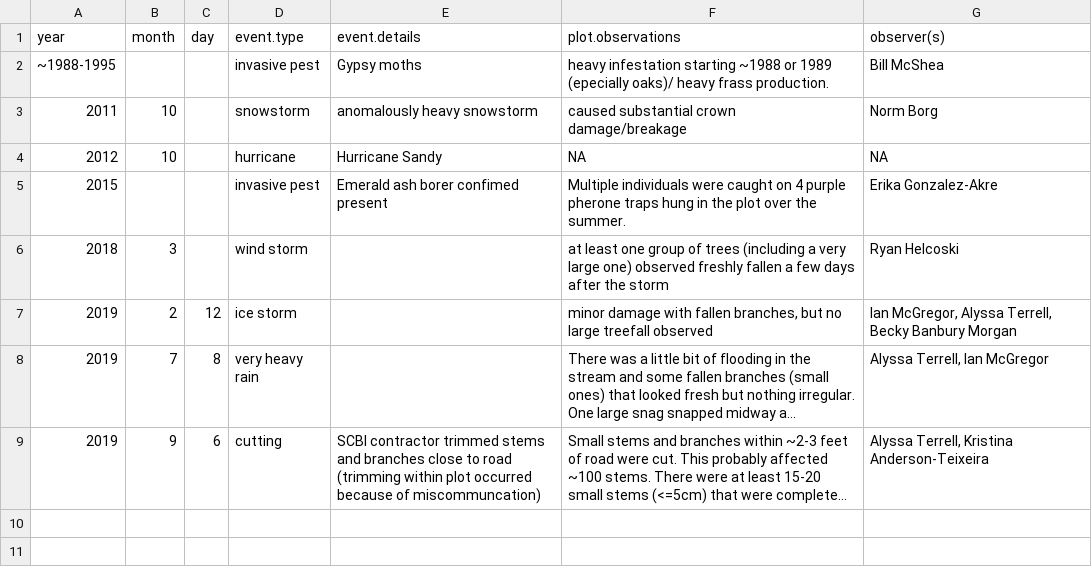
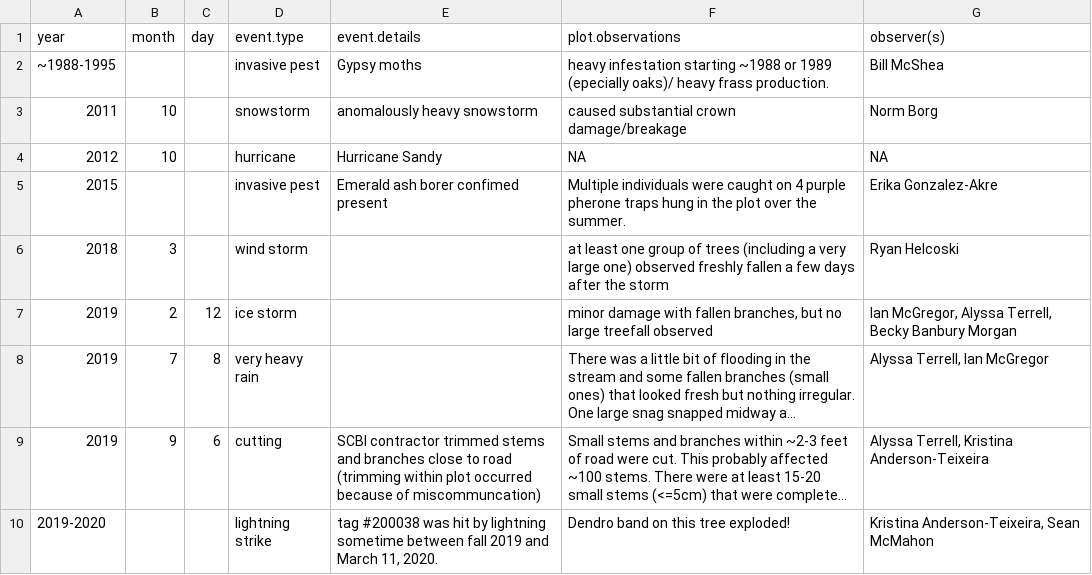
Before and after one commit to SCBI-ForestGEO/SCBI-ForestGEO-Data, a CSV file: plot disturbances/SCBI_plot_disturbance_events.csv, drawn as a sheet; long unchanged cells end in …; the diff names each change by its address in the sheet, - before the commit and + after, or states it on an @@ line.

Commit message:
Update SCBI_plot_disturbance_events.csv

```diff
--- a/plot disturbances/SCBI_plot_disturbance_events.csv
+++ b/plot disturbances/SCBI_plot_disturbance_events.csv
+row 10: 2019-2020 |  |  | lightning strike | tag #200038 was hit by lightning sometime between fall 2019 and March 11, 2020. | Dendro band on this tree exploded! | Kristina Anderson-Teixeira, Sean McMahon
```
